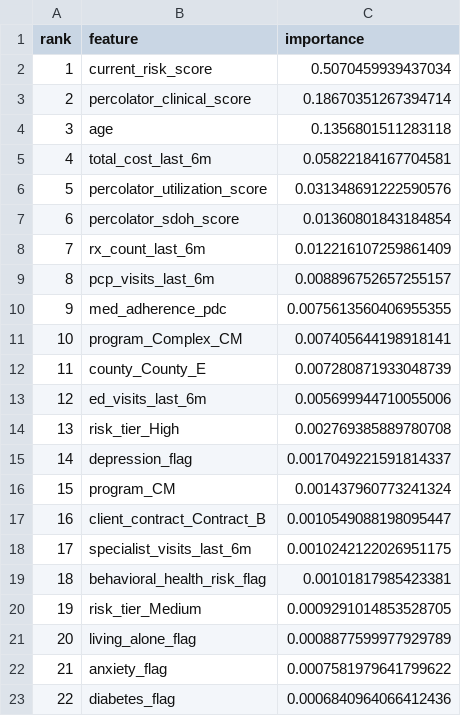
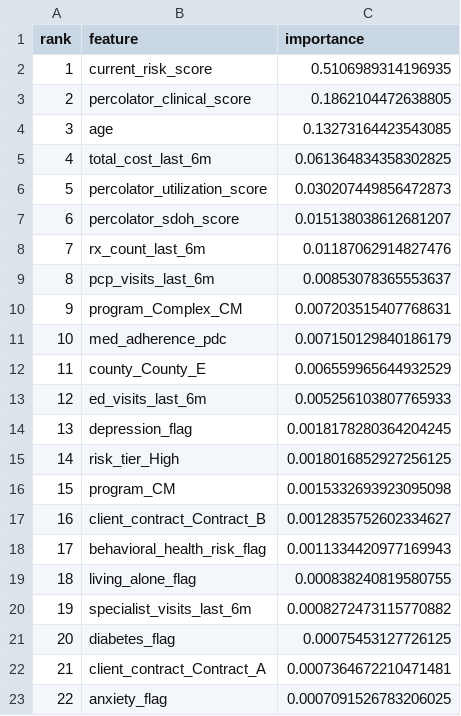
Before and after one commit to ndesai777777/prism_repo, a CSV file: Outputs/Doubly-Robust/Python/doubly_robust_variable_importance.csv, drawn as a sheet; only a part is shown; the diff covers the shown part only.

```diff
--- a/Outputs/Doubly-Robust/Python/doubly_robust_variable_importance.csv
+++ b/Outputs/Doubly-Robust/Python/doubly_robust_variable_importance.csv
@@ -1,23 +1,23 @@
 rank,feature,importance
-1,current_risk_score,0.5070459939437034
-2,percolator_clinical_score,0.18670351267394714
-3,age,0.1356801511283118
-4,total_cost_last_6m,0.05822184167704581
-5,percolator_utilization_score,0.031348691222590576
-6,percolator_sdoh_score,0.01360801843184854
-7,rx_count_last_6m,0.012216107259861409
-8,pcp_visits_last_6m,0.008896752657255157
-9,med_adherence_pdc,0.0075613560406955355
-10,program_Complex_CM,0.007405644198918141
-11,county_County_E,0.007280871933048739
-12,ed_visits_last_6m,0.005699944710055006
-13,risk_tier_High,0.002769385889780708
-14,depression_flag,0.0017049221591814337
-15,program_CM,0.001437960773241324
-16,client_contract_Contract_B,0.0010549088198095447
-17,specialist_visits_last_6m,0.0010242122026951175
-18,behavioral_health_risk_flag,0.00101817985423381
-19,risk_tier_Medium,0.0009291014853528705
-20,living_alone_flag,0.0008877599977929789
-21,anxiety_flag,0.0007581979641799622
-22,diabetes_flag,0.0006840964066412436
+1,current_risk_score,0.5106989314196935
+2,percolator_clinical_score,0.1862104472638805
+3,age,0.13273164423543085
+4,total_cost_last_6m,0.061364834358302825
+5,percolator_utilization_score,0.030207449856472873
+6,percolator_sdoh_score,0.015138038612681207
+7,rx_count_last_6m,0.01187062914827476
+8,pcp_visits_last_6m,0.00853078365553637
+9,program_Complex_CM,0.007203515407768631
+10,med_adherence_pdc,0.007150129840186179
+11,county_County_E,0.006559965644932529
+12,ed_visits_last_6m,0.005256103807765933
+13,depression_flag,0.0018178280364204245
+14,risk_tier_High,0.0018016852927256125
+15,program_CM,0.0015332693923095098
+16,client_contract_Contract_B,0.0012835752602334627
+17,behavioral_health_risk_flag,0.0011334420977169943
+18,living_alone_flag,0.000838240819580755
+19,specialist_visits_last_6m,0.0008272473115770882
+20,diabetes_flag,0.00075453127726125
+21,client_contract_Contract_A,0.0007364672210471481
+22,anxiety_flag,0.0007091526783206025
```
Also changed, not shown: 67 edited cells elsewhere in this file, Outputs/Doubly-Robust/Python/doubly_robust_cross_method_consistency_summary.csv, Outputs/Doubly-Robust/Python/doubly_robust_decile_summary.csv, 21 other files.
